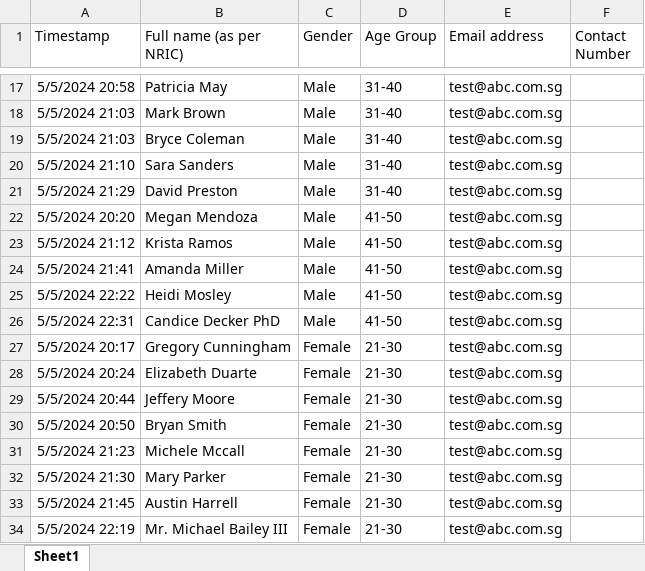
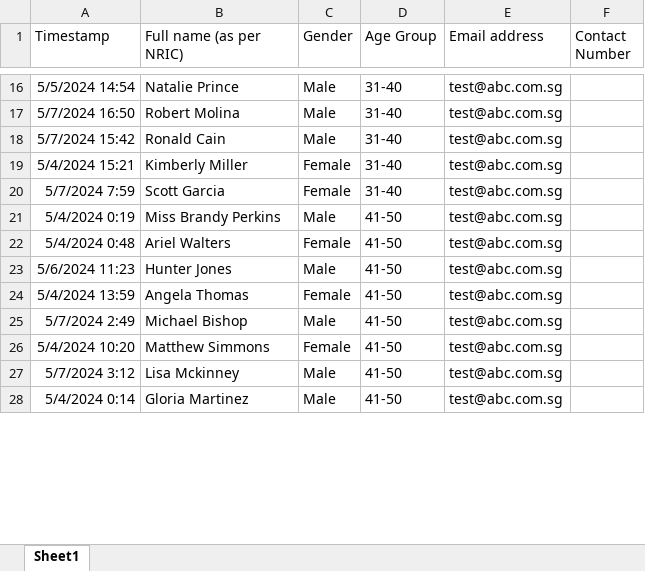
Before and after one commit to WCHIENG002/team5_RPAproject, an Excel workbook: SelectedParticipants.xlsx, sheet Sheet1, drawn as a sheet; only a part is shown, gaps mark what is left out; values as stored, in another font and other column widths than the file's, no borders; removed rows and columns are numbered as before the commit, all else as after; the diff covers the shown part only; the diff names each change by its address in the sheet, - before the commit and + after, or states it on an @@ line.

```diff
--- a/SelectedParticipants.xlsx (sheet Sheet1)
+++ b/SelectedParticipants.xlsx (sheet Sheet1)
-A16 (Timestamp): 5/5/2024 20:58
+A16 (Timestamp): 5/5/2024 14:54
-B16 (Full name (as per NRIC)): Patricia May
+B16 (Full name (as per NRIC)): Natalie Prince
-A17 (Timestamp): 5/5/2024 21:03
+A17 (Timestamp): 5/7/2024 16:50
-B17 (Full name (as per NRIC)): Mark Brown
+B17 (Full name (as per NRIC)): Robert Molina
-A18 (Timestamp): 5/5/2024 21:03
+A18 (Timestamp): 5/7/2024 15:42
-B18 (Full name (as per NRIC)): Bryce Coleman
+B18 (Full name (as per NRIC)): Ronald Cain
-A19 (Timestamp): 5/5/2024 21:10
+A19 (Timestamp): 5/4/2024 15:21
-B19 (Full name (as per NRIC)): Sara Sanders
+B19 (Full name (as per NRIC)): Kimberly Miller
-C19:C20 (Gender): Male
+C19:C20 (Gender): Female
-A20 (Timestamp): 5/5/2024 21:29
+A20 (Timestamp): 5/7/2024 7:59
-B20 (Full name (as per NRIC)): David Preston
+B20 (Full name (as per NRIC)): Scott Garcia
-A21 (Timestamp): 5/5/2024 20:20
+A21 (Timestamp): 5/4/2024 0:19
-B21 (Full name (as per NRIC)): Megan Mendoza
+B21 (Full name (as per NRIC)): Miss Brandy Perkins
+row 22: 5/4/2024 0:48 | Ariel Walters | Female | 41-50 | test@abc.com.sg
-A23 (Timestamp): 5/5/2024 21:12
+A23 (Timestamp): 5/6/2024 11:23
-B23 (Full name (as per NRIC)): Krista Ramos
+B23 (Full name (as per NRIC)): Hunter Jones
+row 24: 5/4/2024 13:59 | Angela Thomas | Female | 41-50 | test@abc.com.sg
-A25 (Timestamp): 5/5/2024 21:41
+A25 (Timestamp): 5/7/2024 2:49
-B25 (Full name (as per NRIC)): Amanda Miller
+B25 (Full name (as per NRIC)): Michael Bishop
+row 26: 5/4/2024 10:20 | Matthew Simmons | Female | 41-50 | test@abc.com.sg
-A27 (Timestamp): 5/5/2024 22:22
+A27 (Timestamp): 5/7/2024 3:12
-B27 (Full name (as per NRIC)): Heidi Mosley
+B27 (Full name (as per NRIC)): Lisa Mckinney
-A28 (Timestamp): 5/5/2024 22:31
+A28 (Timestamp): 5/4/2024 0:14
-B28 (Full name (as per NRIC)): Candice Decker PhD
+B28 (Full name (as per NRIC)): Gloria Martinez
-row 27: 5/5/2024 20:17 | Gregory Cunningham | Female | 21-30 | test@abc.com.sg
-row 28: 5/5/2024 20:24 | Elizabeth Duarte | Female | 21-30 | test@abc.com.sg
-row 29: 5/5/2024 20:44 | Jeffery Moore | Female | 21-30 | test@abc.com.sg
-row 30: 5/5/2024 20:50 | Bryan Smith | Female | 21-30 | test@abc.com.sg
-row 31: 5/5/2024 21:23 | Michele Mccall | Female | 21-30 | test@abc.com.sg
-row 32: 5/5/2024 21:30 | Mary Parker | Female | 21-30 | test@abc.com.sg
-row 33: 5/5/2024 21:45 | Austin Harrell | Female | 21-30 | test@abc.com.sg
-row 34: 5/5/2024 22:19 | Mr. Michael Bailey III | Female | 21-30 | test@abc.com.sg
```
Also changed, not shown: 10 added rows, 21 removed rows and 29 edited cells elsewhere in this sheet, 1 other file.
